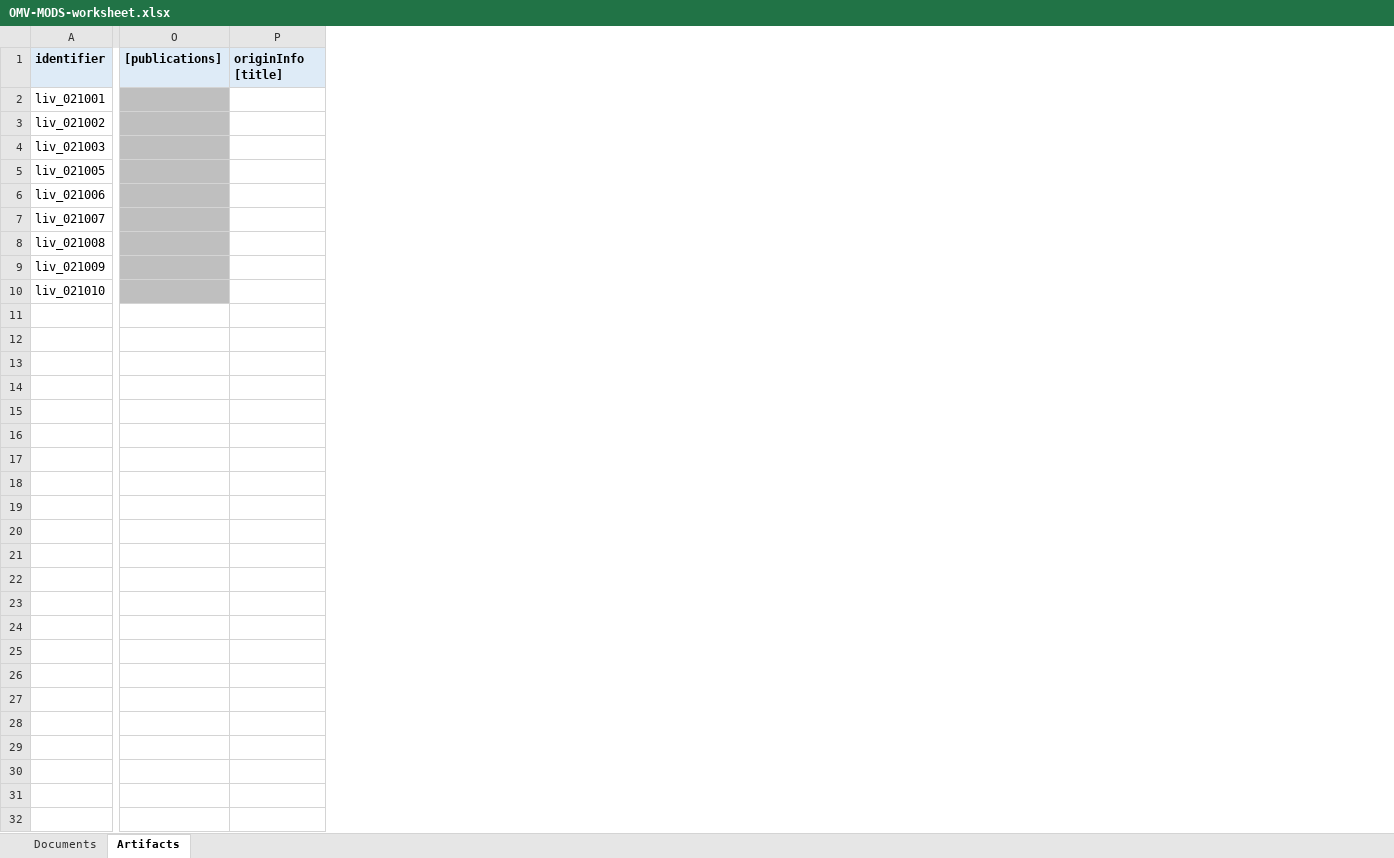
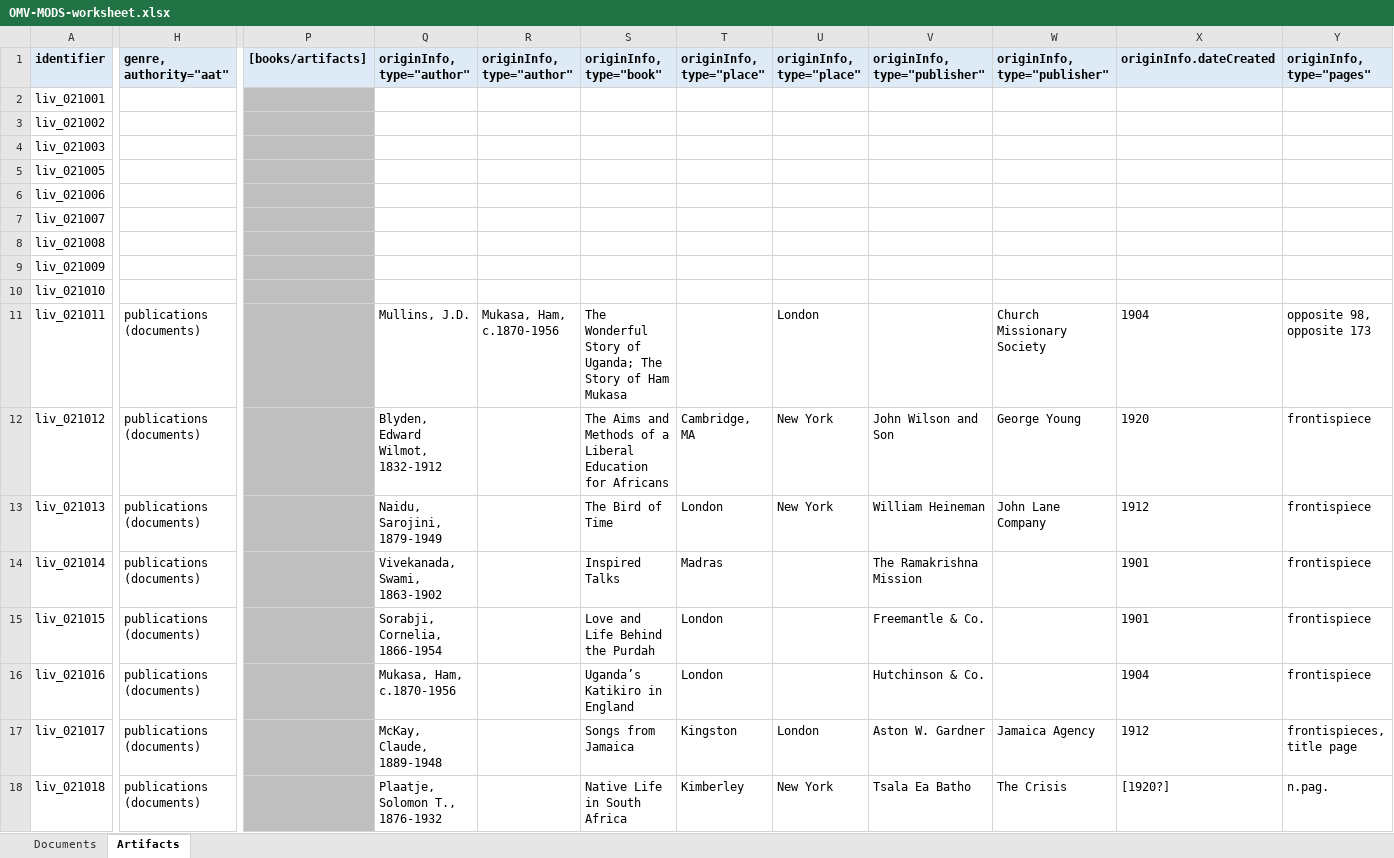
Before and after one commit to livingstoneonline/onemorevoice, an Excel workbook: transcriptions/OMV-MODS-worksheet.xlsx, sheet Artifacts, drawn as a sheet; only a part is shown, gaps mark what is left out; values as stored, in another font and other column widths than the file's, no borders; removed rows and columns are numbered as before the commit, all else as after; rows hold the shown columns only; the diff covers the shown part only; the diff names each change by its address in the sheet, - before the commit and + after, or states it on an @@ line.

Commit message:
update MODS for new artifacts

```diff
--- a/transcriptions/OMV-MODS-worksheet.xlsx (sheet Artifacts)
+++ b/transcriptions/OMV-MODS-worksheet.xlsx (sheet Artifacts)
+column H, row 1: genre, authority="aat"
-column O, row 1: [publications]
-column P, row 1: originInfo [title]
+column P, row 1: [books/artifacts]
+column Q, row 1: originInfo, type="author"
+column R, row 1: originInfo, type="author"
+column S, row 1: originInfo, type="book"
+column T, row 1: originInfo, type="place"
+column U, row 1: originInfo, type="place"
+column V, row 1: originInfo, type="publisher"
+column W, row 1: originInfo, type="publisher"
+column X, row 1: originInfo.dateCreated
+column Y, row 1: originInfo, type="pages"
+row 11: liv_021011 | publications (documents) |  | Mullins, J.D. | Mukasa, Ham, c.1870-1956 | The Wonderful Story of Uganda; The Story of Ham Mukasa |  | London |  | Church Missionary Society | 1904 | opposite 98, opposite 173
+row 12: liv_021012 | publications (documents) |  | Blyden, Edward Wilmot, 1832-1912 |  | The Aims and Methods of a Liberal Education for Africans | Cambridge, MA | New York | John Wilson and Son | George Young | 1920 | frontispiece
+row 13: liv_021013 | publications (documents) |  | Naidu, Sarojini, 1879-1949 |  | The Bird of Time | London | New York | William Heineman | John Lane Company | 1912 | frontispiece
+row 14: liv_021014 | publications (documents) |  | Vivekanada, Swami, 1863-1902 |  | Inspired Talks | Madras |  | The Ramakrishna Mission |  | 1901 | frontispiece
+row 15: liv_021015 | publications (documents) |  | Sorabji, Cornelia, 1866-1954 |  | Love and Life Behind the Purdah | London |  | Freemantle & Co. |  | 1901 | frontispiece
+row 16: liv_021016 | publications (documents) |  | Mukasa, Ham, c.1870-1956 |  | Uganda’s Katikiro in England | London |  | Hutchinson & Co. |  | 1904 | frontispiece
+row 17: liv_021017 | publications (documents) |  | McKay, Claude, 1889-1948 |  | Songs from Jamaica | Kingston | London | Aston W. Gardner | Jamaica Agency | 1912 | frontispieces, title page
+row 18: liv_021018 | publications (documents) |  | Plaatje, Solomon T., 1876-1932 |  | Native Life in South Africa | Kimberley | New York | Tsala Ea Batho | The Crisis | [1920?] | n.pag.
```
Also changed, not shown: 3 added columns and 2 removed columns elsewhere in this sheet, sheet Documents.
